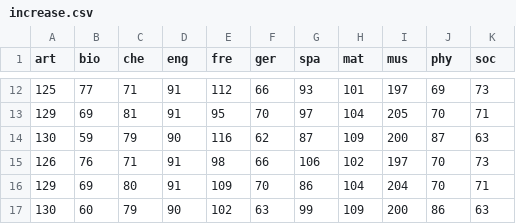
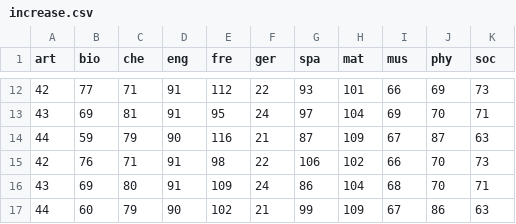
Before and after one commit to nosyarg/mathmodteachers, a CSV file: increase.csv, drawn as a sheet; only a part is shown, gaps mark what is left out; the diff covers the shown part only.

```diff
--- a/increase.csv
+++ b/increase.csv
@@ -12,6 +12,6 @@ art,bio,che,eng,fre,ger,spa,mat,mus,phy,soc,
-125,77,71,91,112,66,93,101,197,69,73,
-129,69,81,91,95,70,97,104,205,70,71,
-130,59,79,90,116,62,87,109,200,87,63,
-126,76,71,91,98,66,106,102,197,70,73,
-129,69,80,91,109,70,86,104,204,70,71,
-130,60,79,90,102,63,99,109,200,86,63,
+42,77,71,91,112,22,93,101,66,69,73,
+43,69,81,91,95,24,97,104,69,70,71,
+44,59,79,90,116,21,87,109,67,87,63,
+42,76,71,91,98,22,106,102,66,70,73,
+43,69,80,91,109,24,86,104,68,70,71,
+44,60,79,90,102,21,99,109,67,86,63,
```
Also changed, not shown: 30 edited cells elsewhere in this file, even.csv, 1 other file.
